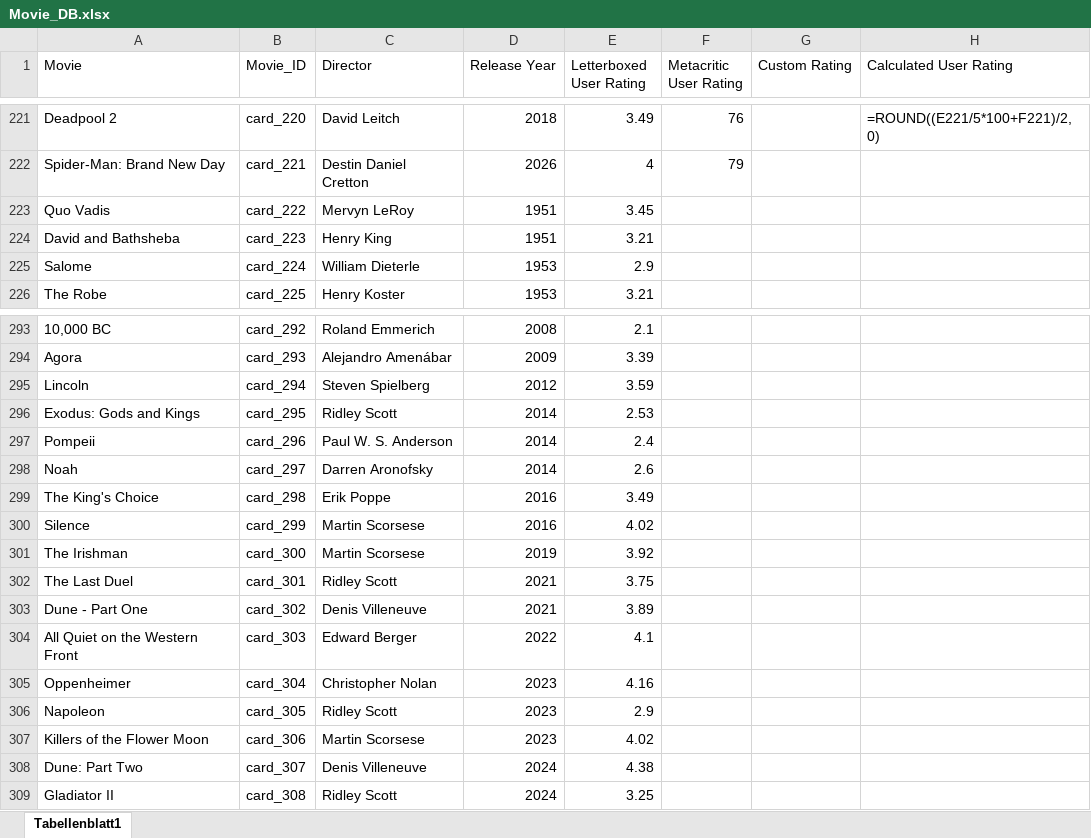
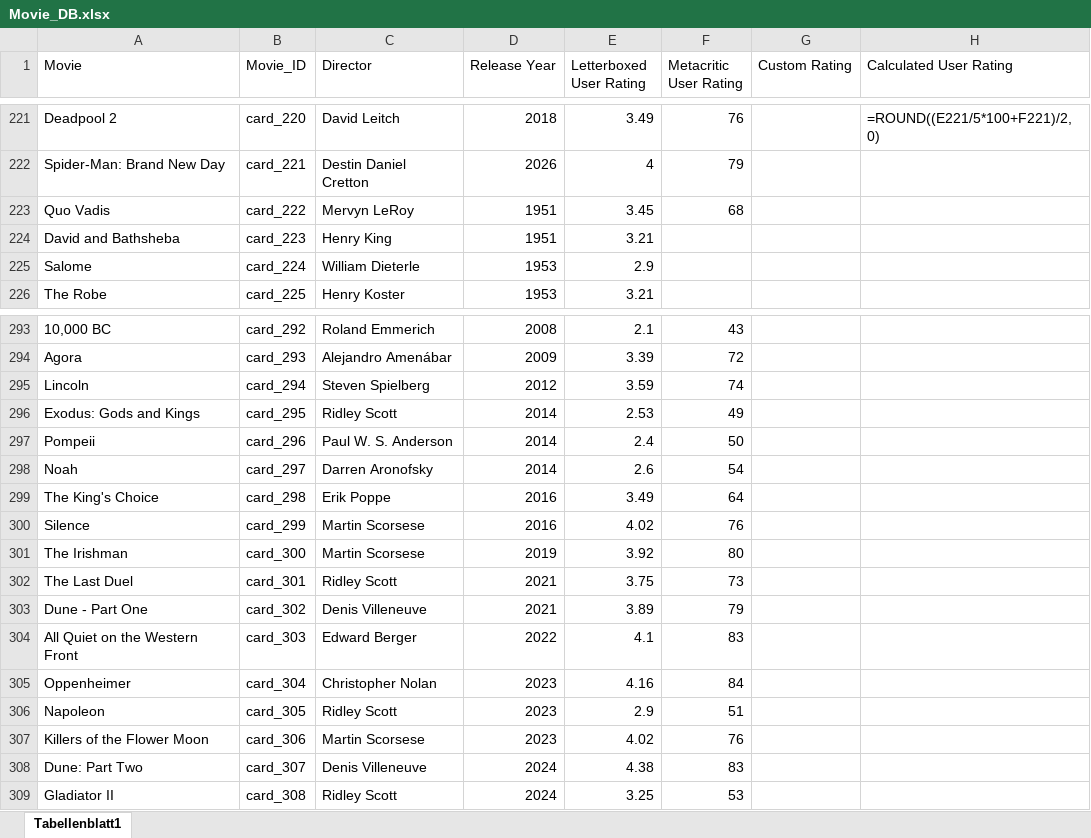
Before and after one commit to superuser-1/card-game, an Excel workbook: source_data/Movie_DB.xlsx, sheet Tabellenblatt1, drawn as a sheet; only a part is shown, gaps mark what is left out; values as stored, in another font and other column widths than the file's, no borders; formulas without a stored value are shown as written; the diff covers the shown part only; the diff names each change by its address in the sheet, - before the commit and + after, or states it on an @@ line.

```diff
--- a/source_data/Movie_DB.xlsx (sheet Tabellenblatt1)
+++ b/source_data/Movie_DB.xlsx (sheet Tabellenblatt1)
-F223 (Metacritic User Rating): (empty)
+F223 (Metacritic User Rating): 68
-F293 (Metacritic User Rating): (empty)
+F293 (Metacritic User Rating): 43
-F294 (Metacritic User Rating): (empty)
+F294 (Metacritic User Rating): 72
-F295 (Metacritic User Rating): (empty)
+F295 (Metacritic User Rating): 74
-F296 (Metacritic User Rating): (empty)
+F296 (Metacritic User Rating): 49
-F297 (Metacritic User Rating): (empty)
+F297 (Metacritic User Rating): 50
-F298 (Metacritic User Rating): (empty)
+F298 (Metacritic User Rating): 54
-F299 (Metacritic User Rating): (empty)
+F299 (Metacritic User Rating): 64
-F300 (Metacritic User Rating): (empty)
+F300 (Metacritic User Rating): 76
-F301 (Metacritic User Rating): (empty)
+F301 (Metacritic User Rating): 80
-F302 (Metacritic User Rating): (empty)
+F302 (Metacritic User Rating): 73
-F303 (Metacritic User Rating): (empty)
+F303 (Metacritic User Rating): 79
-F304 (Metacritic User Rating): (empty)
+F304 (Metacritic User Rating): 83
-F305 (Metacritic User Rating): (empty)
+F305 (Metacritic User Rating): 84
-F306 (Metacritic User Rating): (empty)
+F306 (Metacritic User Rating): 51
-F307 (Metacritic User Rating): (empty)
+F307 (Metacritic User Rating): 76
-F308 (Metacritic User Rating): (empty)
+F308 (Metacritic User Rating): 83
-F309 (Metacritic User Rating): (empty)
+F309 (Metacritic User Rating): 53
```
Also changed, not shown: 30 edited cells elsewhere in this sheet, 1 other file.
